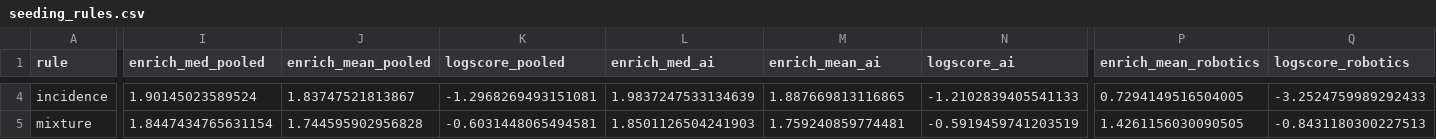
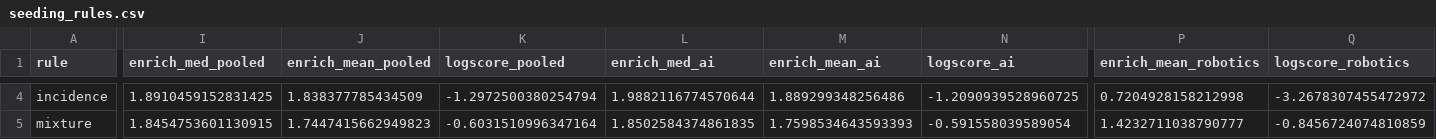
Before and after one commit to JoakimStorck/technology-fields, a CSV file: results/seeding_rules.csv, drawn as a sheet; only a part is shown, gaps mark what is left out; the diff covers the shown part only; the diff names each change by its address in the sheet, - before the commit and + after, or states it on an @@ line.

```diff
--- a/results/seeding_rules.csv
+++ b/results/seeding_rules.csv
-I4 (enrich_med_pooled): 1.90145023589524
+I4 (enrich_med_pooled): 1.8910459152831425
-J4 (enrich_mean_pooled): 1.83747521813867
+J4 (enrich_mean_pooled): 1.838377785434509
-K4 (logscore_pooled): -1.2968269493151081
+K4 (logscore_pooled): -1.2972500380254794
-L4 (enrich_med_ai): 1.9837247533134639
+L4 (enrich_med_ai): 1.9882116774570644
-M4 (enrich_mean_ai): 1.887669813116865
+M4 (enrich_mean_ai): 1.889299348256486
-N4 (logscore_ai): -1.2102839405541133
+N4 (logscore_ai): -1.2090939528960725
-P4 (enrich_mean_robotics): 0.7294149516504005
+P4 (enrich_mean_robotics): 0.7204928158212998
-Q4 (logscore_robotics): -3.2524759989292433
+Q4 (logscore_robotics): -3.2678307455472972
-I5 (enrich_med_pooled): 1.8447434765631154
+I5 (enrich_med_pooled): 1.8454753601130915
-J5 (enrich_mean_pooled): 1.744595902956828
+J5 (enrich_mean_pooled): 1.7447415662949823
-K5 (logscore_pooled): -0.6031448065494581
+K5 (logscore_pooled): -0.6031510996347164
-L5 (enrich_med_ai): 1.8501126504241903
+L5 (enrich_med_ai): 1.8502584374861835
-M5 (enrich_mean_ai): 1.759240859774481
+M5 (enrich_mean_ai): 1.7598534643593393
-N5 (logscore_ai): -0.5919459741203519
+N5 (logscore_ai): -0.591558039589054
-P5 (enrich_mean_robotics): 1.4261156030090505
+P5 (enrich_mean_robotics): 1.4232711038790777
-Q5 (logscore_robotics): -0.8431180300227513
+Q5 (logscore_robotics): -0.8456724074810859
```
Also changed, not shown: 45 edited cells elsewhere in this file, results/startup_seeding_startups.csv, 29 other files.
